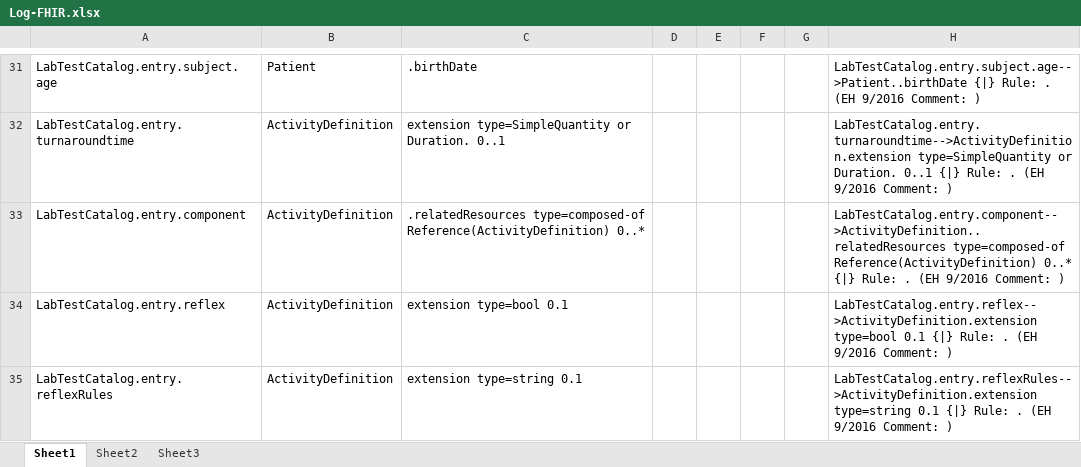
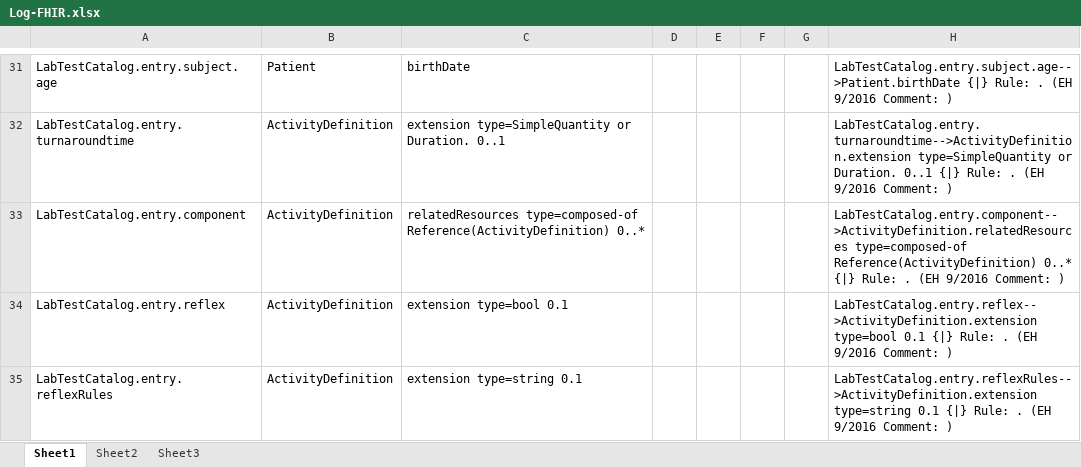
Before and after one commit to Health4Share/fhirlabtestcatalog, an Excel workbook: Log-FHIR.xlsx, sheet Sheet1, drawn as a sheet; only a part is shown, gaps mark what is left out; values as stored, in another font and other column widths than the file's, no borders; the diff covers the shown part only; the diff names each change by its address in the sheet, - before the commit and + after, or states it on an @@ line.

```diff
--- a/Log-FHIR.xlsx (sheet Sheet1)
+++ b/Log-FHIR.xlsx (sheet Sheet1)
-C31: .birthDate
+C31: birthDate
-H31: LabTestCatalog.entry.subject.age-->Patient..birthDate {|} Rule:…
+H31: LabTestCatalog.entry.subject.age-->Patient.birthDate {|} Rule:…
-C33: .relatedResources type=composed-of Reference(ActivityDefinition)…
+C33: relatedResources type=composed-of Reference(ActivityDefinition)…
-H33: LabTestCatalog.entry.component-->ActivityDefinition..relatedResources type=composed-of Reference(ActivityDefinition)…
+H33: LabTestCatalog.entry.component-->ActivityDefinition.relatedResources type=composed-of Reference(ActivityDefinition)…
```
Also changed, not shown: 53 edited cells elsewhere in this sheet, 1 other file.
